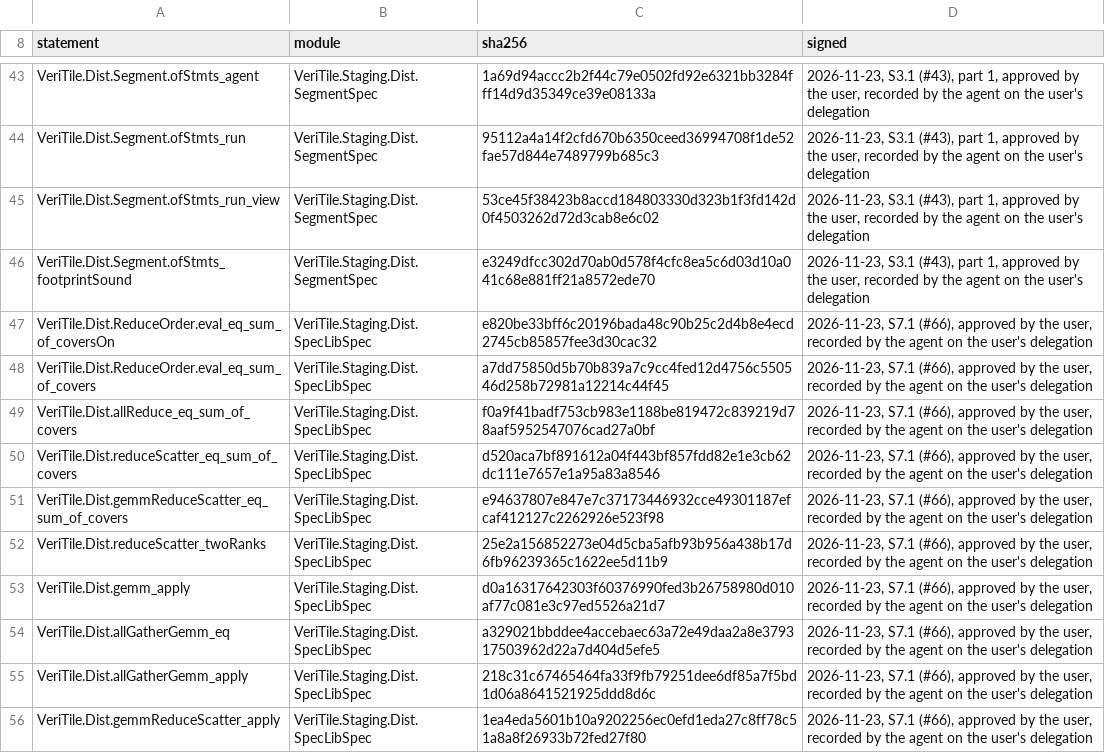
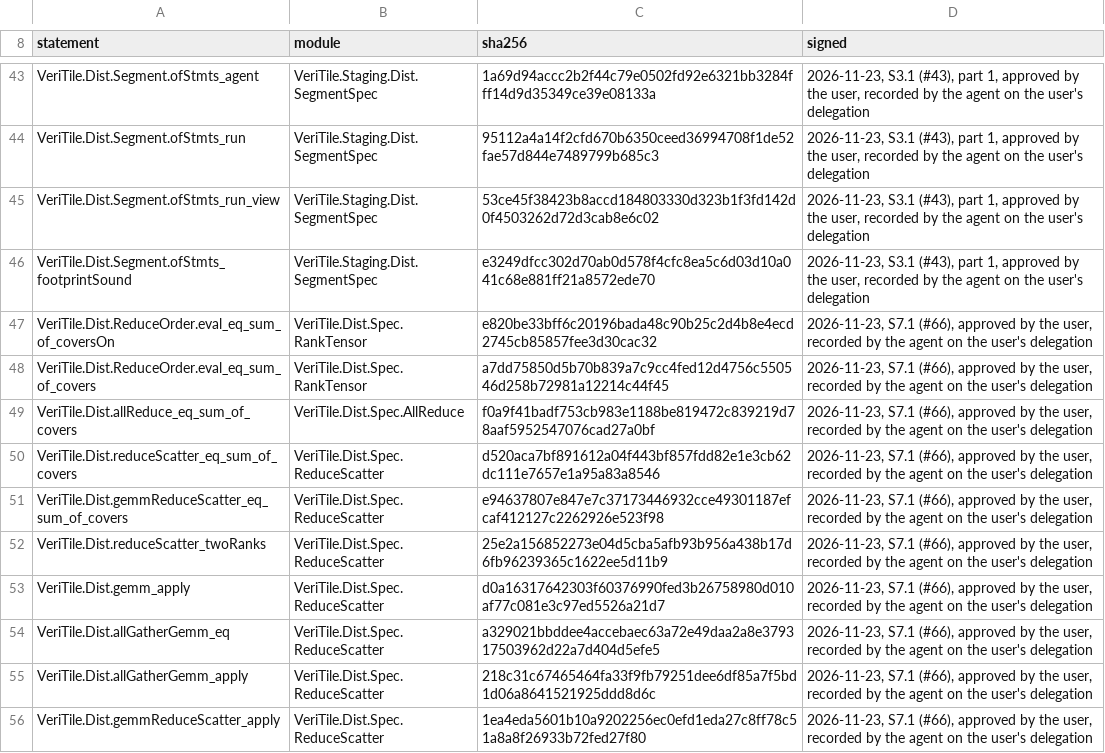
Before and after one commit to VeriInfra-Lab/VeriTile-2, a TSV file: documents/dist/FrozenStatements.tsv, drawn as a sheet; only a part is shown, gaps mark what is left out.

Commit message:
Move signed S7.2 specifications into VeriTileDist
Refs #67

```diff
--- a/documents/dist/FrozenStatements.tsv
+++ b/documents/dist/FrozenStatements.tsv
@@ -46,11 +46,11 @@ VeriTile.Dist.Segment.ofStmts_run_view	VeriTile.Staging.Dist.SegmentSpec	53ce45f
 VeriTile.Dist.Segment.ofStmts_footprintSound	VeriTile.Staging.Dist.SegmentSpec	e3249dfcc302d70ab0d578f4cfc8ea5c6d03d10a041c68e881ff21a8572ede70	2026-11-23, S3.1 (#43), part 1, approved by the user, recorded by the agent on the user's delegation
-VeriTile.Dist.ReduceOrder.eval_eq_sum_of_coversOn	VeriTile.Staging.Dist.SpecLibSpec	e820be33bff6c20196bada48c90b25c2d4b8e4ecd2745cb85857fee3d30cac32	2026-11-23, S7.1 (#66), approved by the user, recorded by the agent on the user's delegation
-VeriTile.Dist.ReduceOrder.eval_eq_sum_of_covers	VeriTile.Staging.Dist.SpecLibSpec	a7dd75850d5b70b839a7c9cc4fed12d4756c550546d258b72981a12214c44f45	2026-11-23, S7.1 (#66), approved by the user, recorded by the agent on the user's delegation
-VeriTile.Dist.allReduce_eq_sum_of_covers	VeriTile.Staging.Dist.SpecLibSpec	f0a9f41badf753cb983e1188be819472c839219d78aaf5952547076cad27a0bf	2026-11-23, S7.1 (#66), approved by the user, recorded by the agent on the user's delegation
-VeriTile.Dist.reduceScatter_eq_sum_of_covers	VeriTile.Staging.Dist.SpecLibSpec	d520aca7bf891612a04f443bf857fdd82e1e3cb62dc111e7657e1a95a83a8546	2026-11-23, S7.1 (#66), approved by the user, recorded by the agent on the user's delegation
-VeriTile.Dist.gemmReduceScatter_eq_sum_of_covers	VeriTile.Staging.Dist.SpecLibSpec	e94637807e847e7c37173446932cce49301187efcaf412127c2262926e523f98	2026-11-23, S7.1 (#66), approved by the user, recorded by the agent on the user's delegation
-VeriTile.Dist.reduceScatter_twoRanks	VeriTile.Staging.Dist.SpecLibSpec	25e2a156852273e04d5cba5afb93b956a438b17d6fb96239365c1622ee5d11b9	2026-11-23, S7.1 (#66), approved by the user, recorded by the agent on the user's delegation
-VeriTile.Dist.gemm_apply	VeriTile.Staging.Dist.SpecLibSpec	d0a16317642303f60376990fed3b26758980d010af77c081e3c97ed5526a21d7	2026-11-23, S7.1 (#66), approved by the user, recorded by the agent on the user's delegation
-VeriTile.Dist.allGatherGemm_eq	VeriTile.Staging.Dist.SpecLibSpec	a329021bbddee4accebaec63a72e49daa2a8e379317503962d22a7d404d5efe5	2026-11-23, S7.1 (#66), approved by the user, recorded by the agent on the user's delegation
-VeriTile.Dist.allGatherGemm_apply	VeriTile.Staging.Dist.SpecLibSpec	218c31c67465464fa33f9fb79251dee6df85a7f5bd1d06a8641521925ddd8d6c	2026-11-23, S7.1 (#66), approved by the user, recorded by the agent on the user's delegation
-VeriTile.Dist.gemmReduceScatter_apply	VeriTile.Staging.Dist.SpecLibSpec	1ea4eda5601b10a9202256ec0efd1eda27c8ff78c51a8a8f26933b72fed27f80	2026-11-23, S7.1 (#66), approved by the user, recorded by the agent on the user's delegation
+VeriTile.Dist.ReduceOrder.eval_eq_sum_of_coversOn	VeriTile.Dist.Spec.RankTensor	e820be33bff6c20196bada48c90b25c2d4b8e4ecd2745cb85857fee3d30cac32	2026-11-23, S7.1 (#66), approved by the user, recorded by the agent on the user's delegation
+VeriTile.Dist.ReduceOrder.eval_eq_sum_of_covers	VeriTile.Dist.Spec.RankTensor	a7dd75850d5b70b839a7c9cc4fed12d4756c550546d258b72981a12214c44f45	2026-11-23, S7.1 (#66), approved by the user, recorded by the agent on the user's delegation
+VeriTile.Dist.allReduce_eq_sum_of_covers	VeriTile.Dist.Spec.AllReduce	f0a9f41badf753cb983e1188be819472c839219d78aaf5952547076cad27a0bf	2026-11-23, S7.1 (#66), approved by the user, recorded by the agent on the user's delegation
+VeriTile.Dist.reduceScatter_eq_sum_of_covers	VeriTile.Dist.Spec.ReduceScatter	d520aca7bf891612a04f443bf857fdd82e1e3cb62dc111e7657e1a95a83a8546	2026-11-23, S7.1 (#66), approved by the user, recorded by the agent on the user's delegation
+VeriTile.Dist.gemmReduceScatter_eq_sum_of_covers	VeriTile.Dist.Spec.ReduceScatter	e94637807e847e7c37173446932cce49301187efcaf412127c2262926e523f98	2026-11-23, S7.1 (#66), approved by the user, recorded by the agent on the user's delegation
+VeriTile.Dist.reduceScatter_twoRanks	VeriTile.Dist.Spec.ReduceScatter	25e2a156852273e04d5cba5afb93b956a438b17d6fb96239365c1622ee5d11b9	2026-11-23, S7.1 (#66), approved by the user, recorded by the agent on the user's delegation
+VeriTile.Dist.gemm_apply	VeriTile.Dist.Spec.ReduceScatter	d0a16317642303f60376990fed3b26758980d010af77c081e3c97ed5526a21d7	2026-11-23, S7.1 (#66), approved by the user, recorded by the agent on the user's delegation
+VeriTile.Dist.allGatherGemm_eq	VeriTile.Dist.Spec.ReduceScatter	a329021bbddee4accebaec63a72e49daa2a8e379317503962d22a7d404d5efe5	2026-11-23, S7.1 (#66), approved by the user, recorded by the agent on the user's delegation
+VeriTile.Dist.allGatherGemm_apply	VeriTile.Dist.Spec.ReduceScatter	218c31c67465464fa33f9fb79251dee6df85a7f5bd1d06a8641521925ddd8d6c	2026-11-23, S7.1 (#66), approved by the user, recorded by the agent on the user's delegation
+VeriTile.Dist.gemmReduceScatter_apply	VeriTile.Dist.Spec.ReduceScatter	1ea4eda5601b10a9202256ec0efd1eda27c8ff78c51a8a8f26933b72fed27f80	2026-11-23, S7.1 (#66), approved by the user, recorded by the agent on the user's delegation
```
Also changed, not shown: 5 other files.
